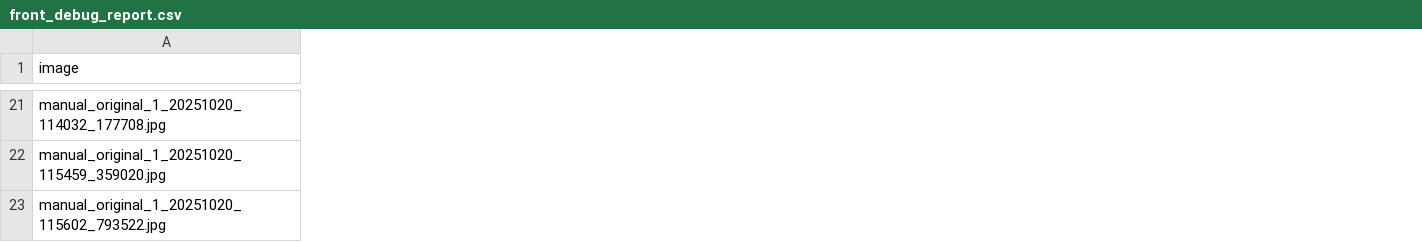
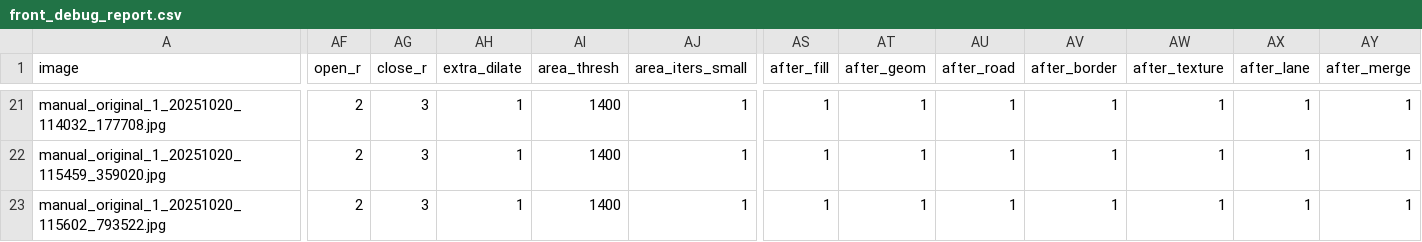
Before and after one commit to manbavaran/analyze-config-and-csv, a CSV file: max logits/version29/out/bboxes/front/front_debug_report.csv, drawn as a sheet; only a part is shown, gaps mark what is left out; the diff covers the shown part only; the diff names each change by its address in the sheet, - before the commit and + after, or states it on an @@ line.

```diff
--- a/max logits/version29/out/bboxes/front/front_debug_report.csv
+++ b/max logits/version29/out/bboxes/front/front_debug_report.csv
+column AF (open_r), rows 21-23: all 2
+column AG (close_r), rows 21-23: all 3
+column AH (extra_dilate), rows 21-23: all 1
+column AI (area_thresh), rows 21-23: all 1400
+column AJ (area_iters_small), rows 21-23: all 1
+column AS (after_fill), rows 21-23: all 1
+column AT (after_geom), rows 21-23: all 1
+column AU (after_road), rows 21-23: all 1
+column AV (after_border), rows 21-23: all 1
+column AW (after_texture), rows 21-23: all 1
+column AX (after_lane), rows 21-23: all 1
+column AY (after_merge), rows 21-23: all 1
```
Also changed, not shown: 7 added columns and 22 edited cells elsewhere in this file, max logits/version29/out/bboxes/rear/rear_debug_report.csv, 6 other files.
